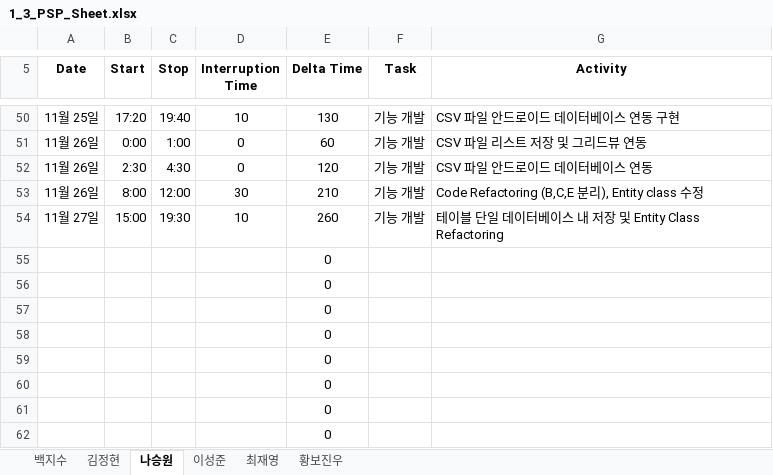
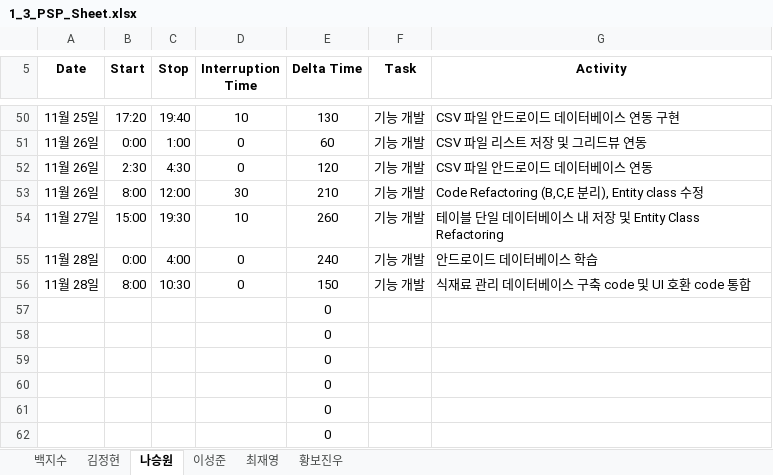
Before and after one commit to paekjisoo/babalzza, an Excel workbook: Project Documentation/1_3_PSP_Sheet.xlsx, sheet 나승원, drawn as a sheet; only a part is shown, gaps mark what is left out; values as stored, in another font and other column widths than the file's, no borders; removed rows and columns are numbered as before the commit, all else as after; the diff names each change by its address in the sheet, - before the commit and + after, or states it on an @@ line.

Commit message:
나승원 PSP 수정

```diff
--- a/Project Documentation/1_3_PSP_Sheet.xlsx (sheet 나승원)
+++ b/Project Documentation/1_3_PSP_Sheet.xlsx (sheet 나승원)
-row 55:  |  |  |  | 0
-row 56:  |  |  |  | 0
+row 55: 11월 28일 | 0:00 | 4:00 | 0 | 240 | 기능 개발 | 안드로이드 데이터베이스 학습
+row 56: 11월 28일 | 8:00 | 10:30 | 0 | 150 | 기능 개발 | 식재료 관리 데이터베이스 구축 code 및 UI 호환 code 통합
```
